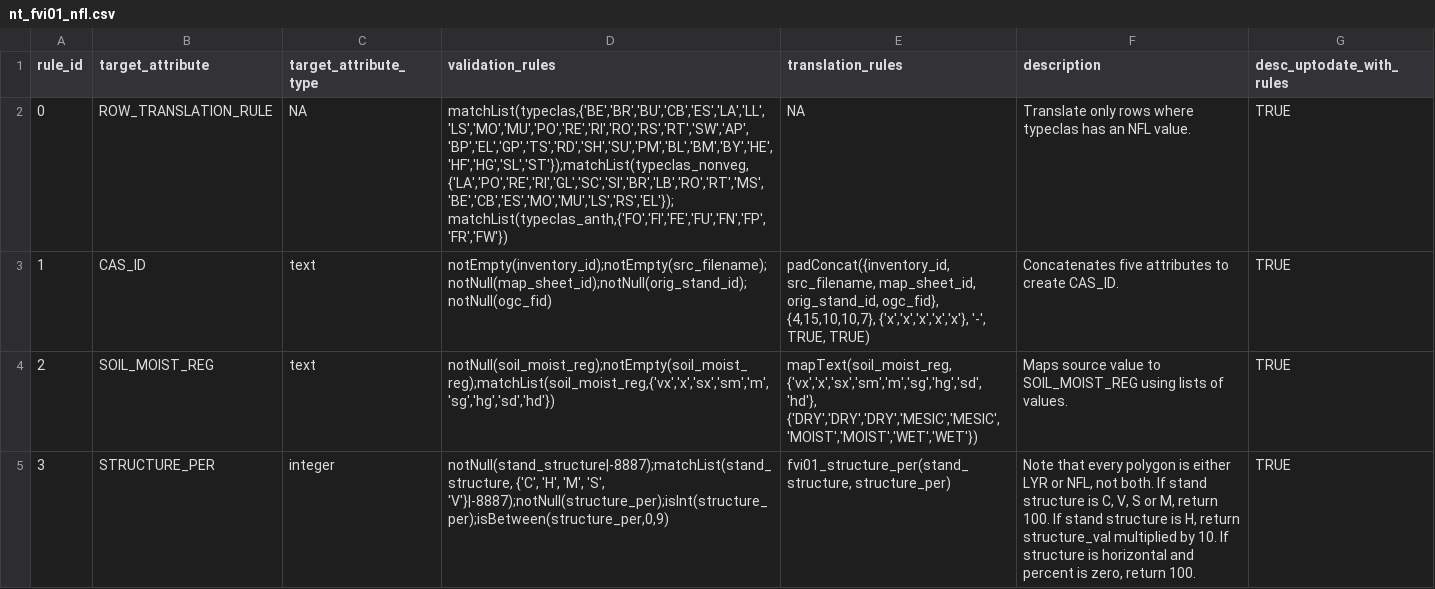
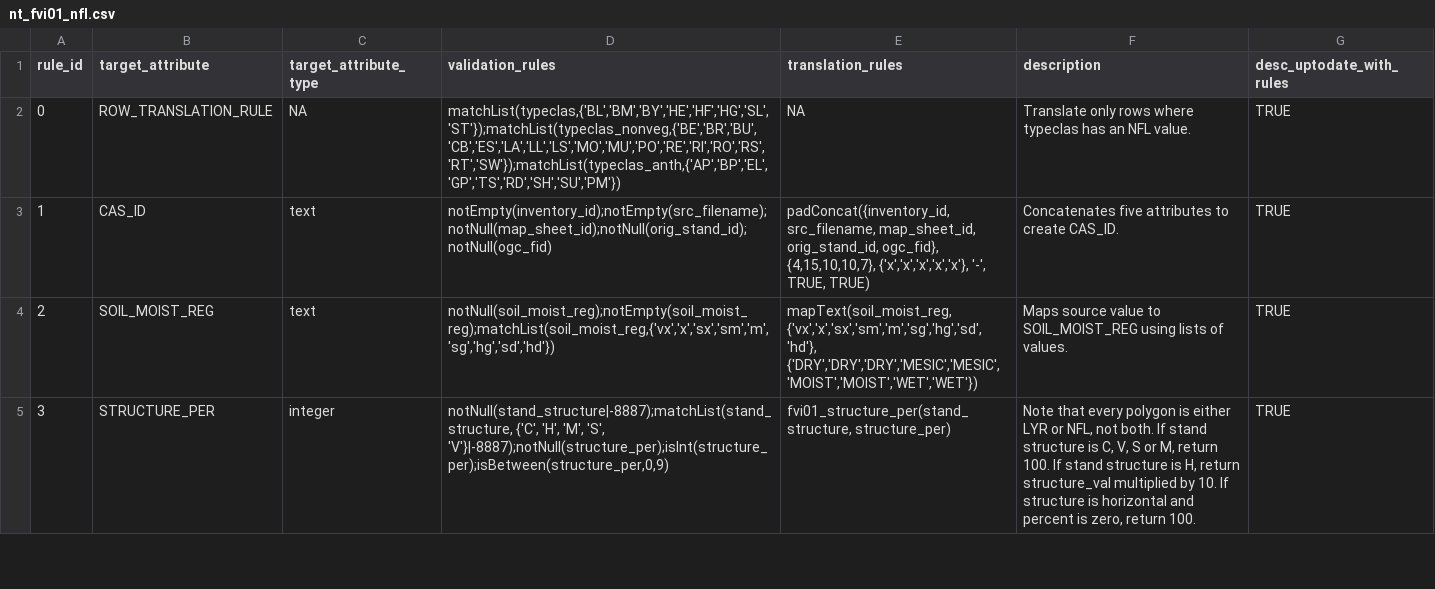
Before and after one commit to mtCarto/CASFRI, a CSV file: translation/tables/nt_fvi01_nfl.csv, drawn as a sheet; only a part is shown.

Commit message:
Fixing nfl row translation

```diff
--- a/translation/tables/nt_fvi01_nfl.csv
+++ b/translation/tables/nt_fvi01_nfl.csv
@@ -1,3 +1,3 @@
 rule_id,target_attribute,target_attribute_type,validation_rules,translation_rules,description,desc_uptodate_with_rules
-0,ROW_TRANSLATION_RULE,NA,"matchList(typeclas,{'BE','BR','BU','CB','ES','LA','LL','LS','MO','MU','PO','RE','RI','RO','RS','RT','SW','AP','BP','EL','GP','TS','RD','SH','SU','PM','BL','BM','BY','HE','HF','HG','SL','ST'});matchList(typeclas_nonveg,{'LA','PO','RE','RI','GL','SC','SI','BR','LB','RO','RT','MS','BE','CB','ES','MO','MU','LS','RS','EL'});matchList(typeclas_anth,{'FO','FI','FE','FU','FN','FP','FR','FW'})",NA,Translate only rows where typeclas has an NFL value., TRUE
+0,ROW_TRANSLATION_RULE,NA,"matchList(typeclas,{'BL','BM','BY','HE','HF','HG','SL','ST'});matchList(typeclas_nonveg,{'BE','BR','BU','CB','ES','LA','LL','LS','MO','MU','PO','RE','RI','RO','RS','RT','SW'});matchList(typeclas_anth,{'AP','BP','EL','GP','TS','RD','SH','SU','PM'})",NA,Translate only rows where typeclas has an NFL value., TRUE
 1,CAS_ID,text,notEmpty(inventory_id);notEmpty(src_filename);notNull(map_sheet_id);notNull(orig_stand_id);notNull(ogc_fid),"padConcat({inventory_id, src_filename, map_sheet_id, orig_stand_id, ogc_fid}, {4,15,10,10,7}, {'x','x','x','x','x'}, '-', TRUE, TRUE)",Concatenates five attributes to create CAS_ID.,TRUE
```
